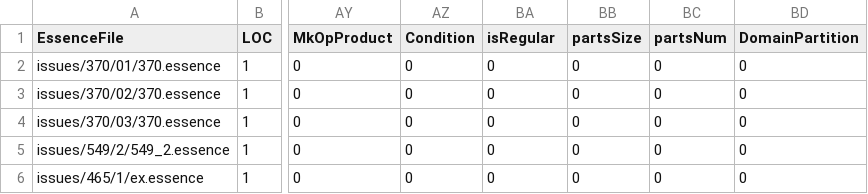
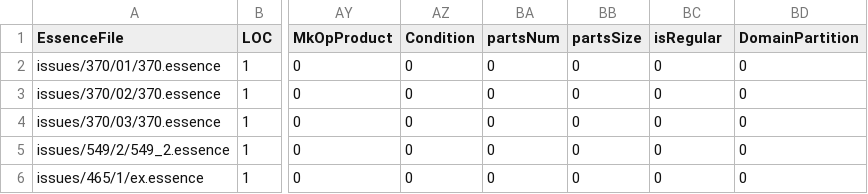
Before and after one commit to hecent/conjure-oxide, a CSV file: tools/essence-feature-usage-stats/data.csv, drawn as a sheet; only a part is shown, gaps mark what is left out; the diff names each change by its address in the sheet, - before the commit and + after, or states it on an @@ line.

Commit message:
Actions: Deploy the essence features usage table 🚀

```diff
--- a/tools/essence-feature-usage-stats/data.csv
+++ b/tools/essence-feature-usage-stats/data.csv
-BA1: isRegular
+BA1: partsNum
-BC1: partsNum
+BC1: isRegular
```
Also changed, not shown: 1 other file.
